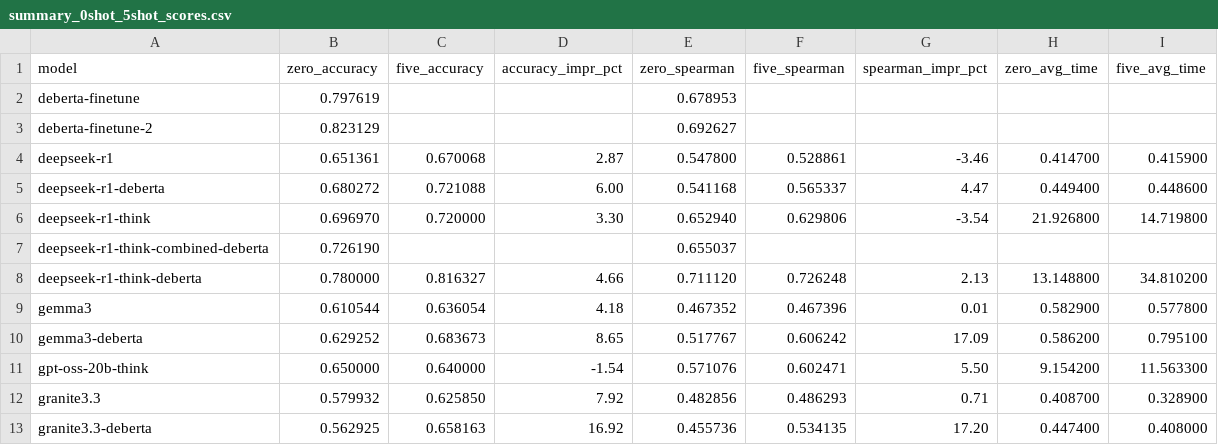
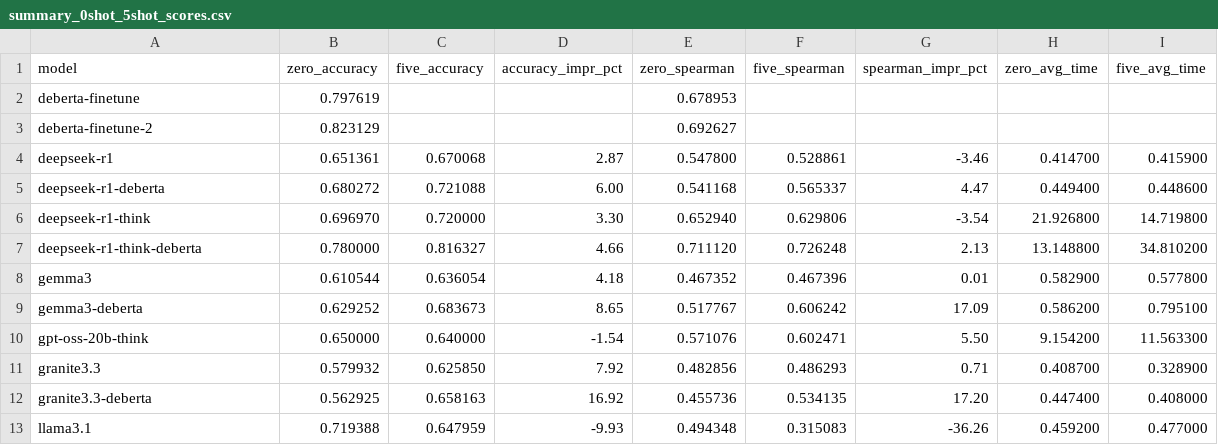
Before and after one commit to NiccoloAntonelliDziri/LLM-SemEval-T5, a CSV file: results/summary_0shot_5shot_scores.csv, drawn as a sheet; only a part is shown; the shorter side is filled out with more unchanged rows; the diff names each change by its address in the sheet, - before the commit and + after, or states it on an @@ line.

Commit message:
Fix some minor issues in the plotting functions to correctly handle the correct version of deberta

```diff
--- a/results/summary_0shot_5shot_scores.csv
+++ b/results/summary_0shot_5shot_scores.csv
-row 7: deepseek-r1-think-combined-deberta | 0.726190 |  |  | 0.655037
```
Also changed, not shown: 7 other files.
